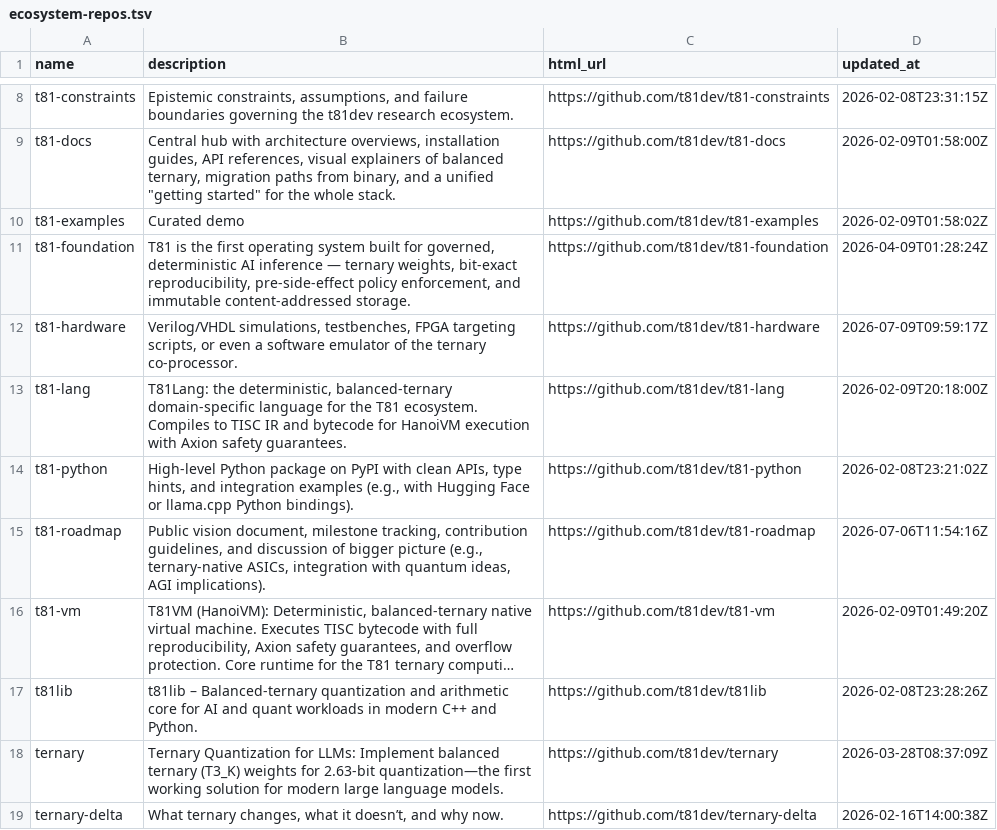
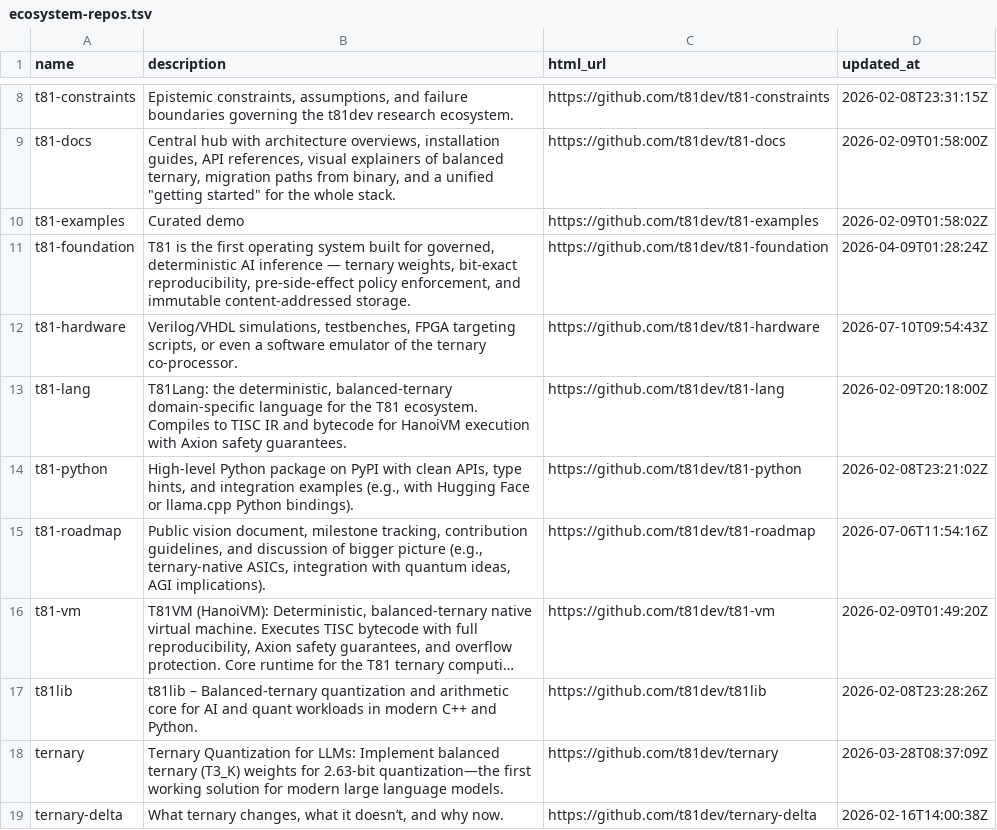
Before and after one commit to t81dev/t81-hardware, a TSV file: docs/ecosystem-repos.tsv, drawn as a sheet; only a part is shown, gaps mark what is left out; long unchanged cells end in ….

```diff
--- a/docs/ecosystem-repos.tsv
+++ b/docs/ecosystem-repos.tsv
@@ -11,3 +11,3 @@ t81-examples	Curated demo	https://github.com/t81dev/t81-examples	2026-02-09T01:5
 t81-foundation	T81 is the first operating system built for governed, deterministic AI inference — ternary weights, bit-exact reproducibility, pre-side-effect policy enforcement, and immutable content-addressed storage.	https://github.com/t81dev/t81-foundation	2026-04-09T01:28:24Z
-t81-hardware	Verilog/VHDL simulations, testbenches, FPGA targeting scripts, or even a software emulator of the ternary co-processor.	https://github.com/t81dev/t81-hardware	2026-07-09T09:59:17Z
+t81-hardware	Verilog/VHDL simulations, testbenches, FPGA targeting scripts, or even a software emulator of the ternary co-processor.	https://github.com/t81dev/t81-hardware	2026-07-10T09:54:43Z
 t81-lang	T81Lang: the deterministic, balanced-ternary domain-specific language for the T81 ecosystem. Compiles to TISC IR and bytecode for HanoiVM execution with Axion safety guarantees.	https://github.com/t81dev/t81-lang	2026-02-09T20:18:00Z
```
